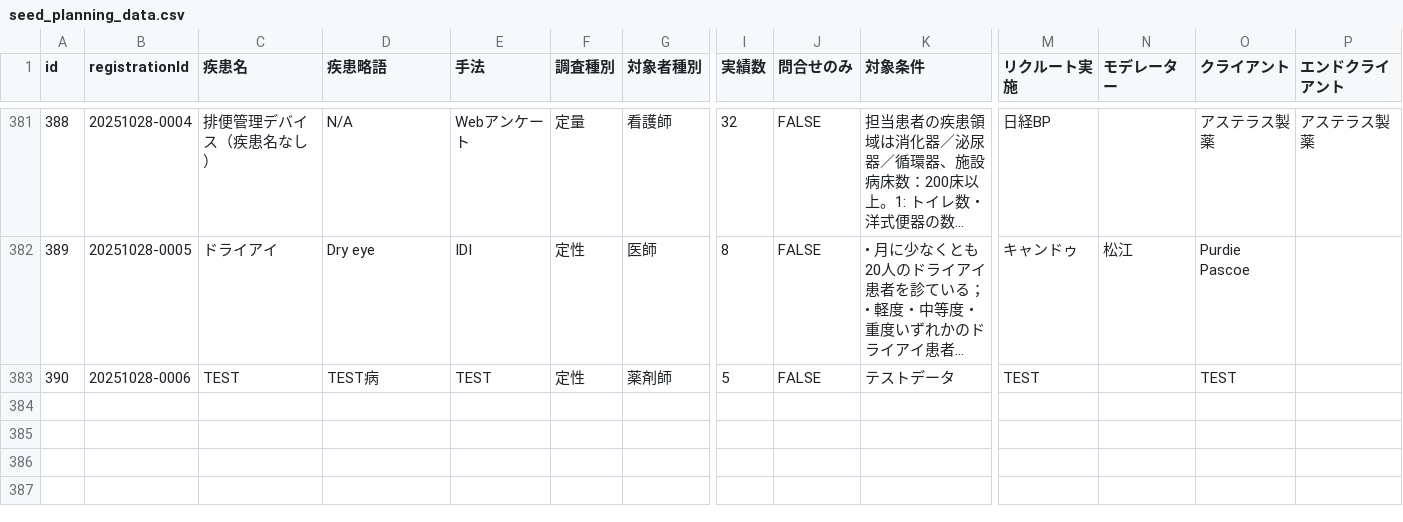
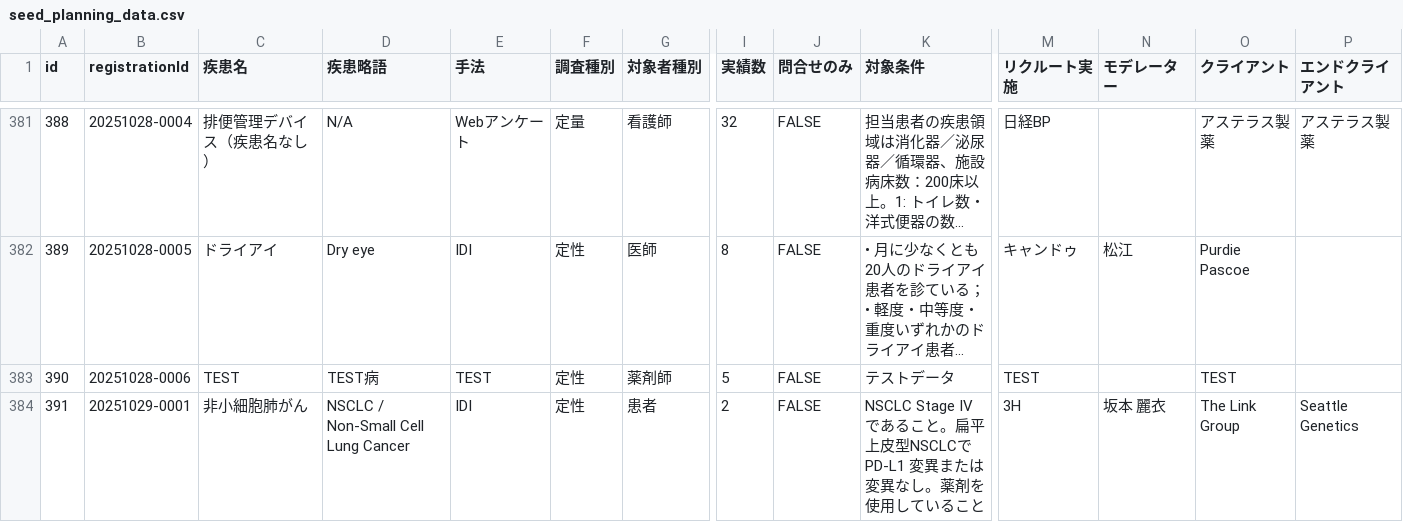
Before and after one commit to Yoshi-Seed/global, a CSV file: project-tracker/seed_planning_data.csv, drawn as a sheet; only a part is shown, gaps mark what is left out; long unchanged cells end in …; rows hold the shown columns only; the diff names each change by its address in the sheet, - before the commit and + after, or states it on an @@ line.

Commit message:
Add project: 非小細胞肺がん

```diff
--- a/project-tracker/seed_planning_data.csv
+++ b/project-tracker/seed_planning_data.csv
+row 384: 391 | 20251029-0001 | 非小細胞肺がん | NSCLC / Non-Small Cell Lung Cancer | IDI | 定性 | 患者 | 2 | FALSE | NSCLC Stage IVであること。扁平上皮型NSCLCでPD-L1 変異または変異なし。薬剤を使用していること | 3H | 坂本 麗衣 | The Link Group | Seattle Genetics
```
